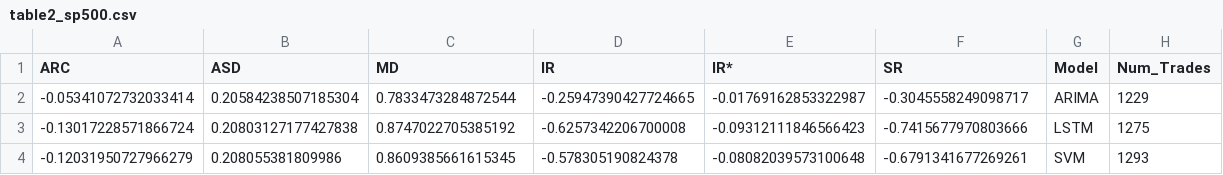
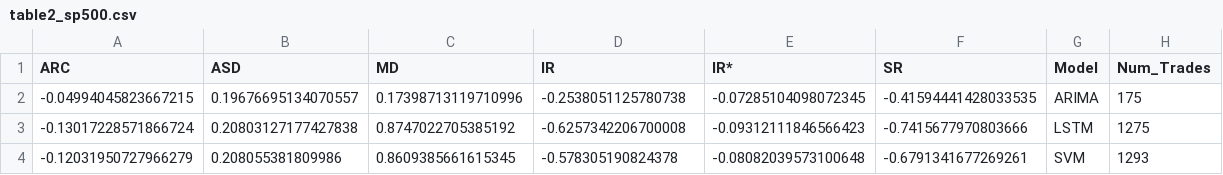
Before and after one commit to LoveraLokeswara/Volatility-Forecasting, a CSV file: Trading Performance Metrics/table2_sp500.csv, drawn as a sheet; removed rows and columns are numbered as before the commit, all else as after; the diff names each change by its address in the sheet, - before the commit and + after, or states it on an @@ line.

Commit message:
Trade Performance

```diff
--- a/Trading Performance Metrics/table2_sp500.csv
+++ b/Trading Performance Metrics/table2_sp500.csv
-row 2: -0.05341072732033414 | 0.20584238507185304 | 0.7833473284872544 | -0.25947390427724665 | -0.01769162853322987 | -0.3045558249098717 | ARIMA | 1229
+row 2: -0.04994045823667215 | 0.19676695134070557 | 0.17398713119710996 | -0.2538051125780738 | -0.07285104098072345 | -0.41594441428033535 | ARIMA | 175
```
Also changed, not shown: 3 other files.
